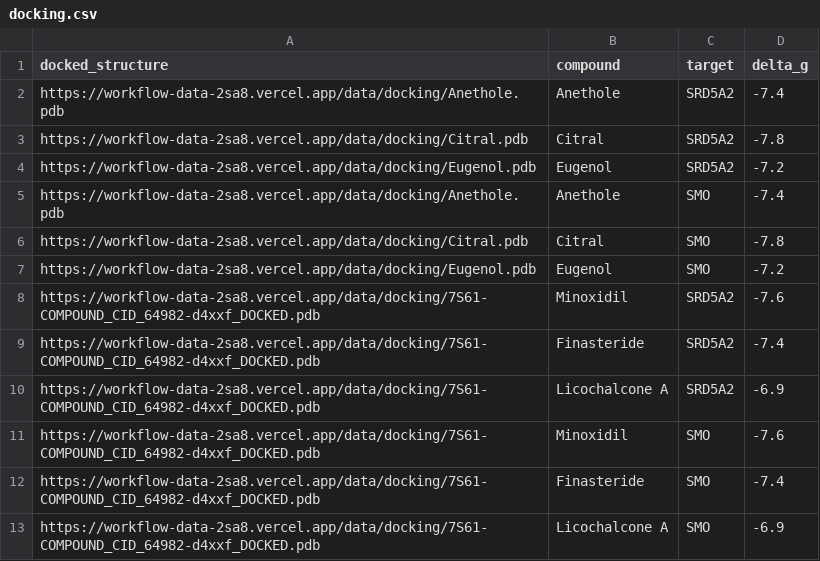
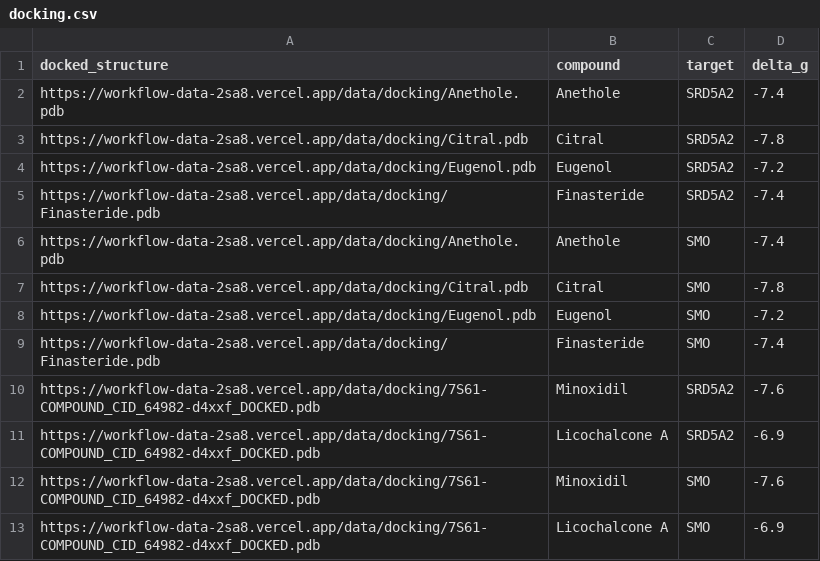
Before and after one commit to Zeira-AI/workflow-data, a CSV file: public/data/croda/docking.csv, drawn as a sheet.

Commit message:
fix: structure prediction

```diff
--- a/public/data/croda/docking.csv
+++ b/public/data/croda/docking.csv
@@ -4,2 +4,3 @@ https://workflow-data-2sa8.vercel.app/data/docking/Citral.pdb,Citral,SRD5A2,-7.8
 https://workflow-data-2sa8.vercel.app/data/docking/Eugenol.pdb,Eugenol,SRD5A2,-7.2
+https://workflow-data-2sa8.vercel.app/data/docking/Finasteride.pdb,Finasteride,SRD5A2,-7.4
 https://workflow-data-2sa8.vercel.app/data/docking/Anethole.pdb,Anethole,SMO,-7.4
@@ -7,7 +8,6 @@ https://workflow-data-2sa8.vercel.app/data/docking/Citral.pdb,Citral,SMO,-7.8
 https://workflow-data-2sa8.vercel.app/data/docking/Eugenol.pdb,Eugenol,SMO,-7.2
+https://workflow-data-2sa8.vercel.app/data/docking/Finasteride.pdb,Finasteride,SMO,-7.4
 https://workflow-data-2sa8.vercel.app/data/docking/7S61-COMPOUND_CID_64982-d4xxf_DOCKED.pdb,Minoxidil,SRD5A2,-7.6
-https://workflow-data-2sa8.vercel.app/data/docking/7S61-COMPOUND_CID_64982-d4xxf_DOCKED.pdb,Finasteride,SRD5A2,-7.4
 https://workflow-data-2sa8.vercel.app/data/docking/7S61-COMPOUND_CID_64982-d4xxf_DOCKED.pdb,Licochalcone A,SRD5A2,-6.9
 https://workflow-data-2sa8.vercel.app/data/docking/7S61-COMPOUND_CID_64982-d4xxf_DOCKED.pdb,Minoxidil,SMO,-7.6
-https://workflow-data-2sa8.vercel.app/data/docking/7S61-COMPOUND_CID_64982-d4xxf_DOCKED.pdb,Finasteride,SMO,-7.4
 https://workflow-data-2sa8.vercel.app/data/docking/7S61-COMPOUND_CID_64982-d4xxf_DOCKED.pdb,Licochalcone A,SMO,-6.9
```
Also changed, not shown: public/data/croda/structure-prediction.csv, 1 other file.
